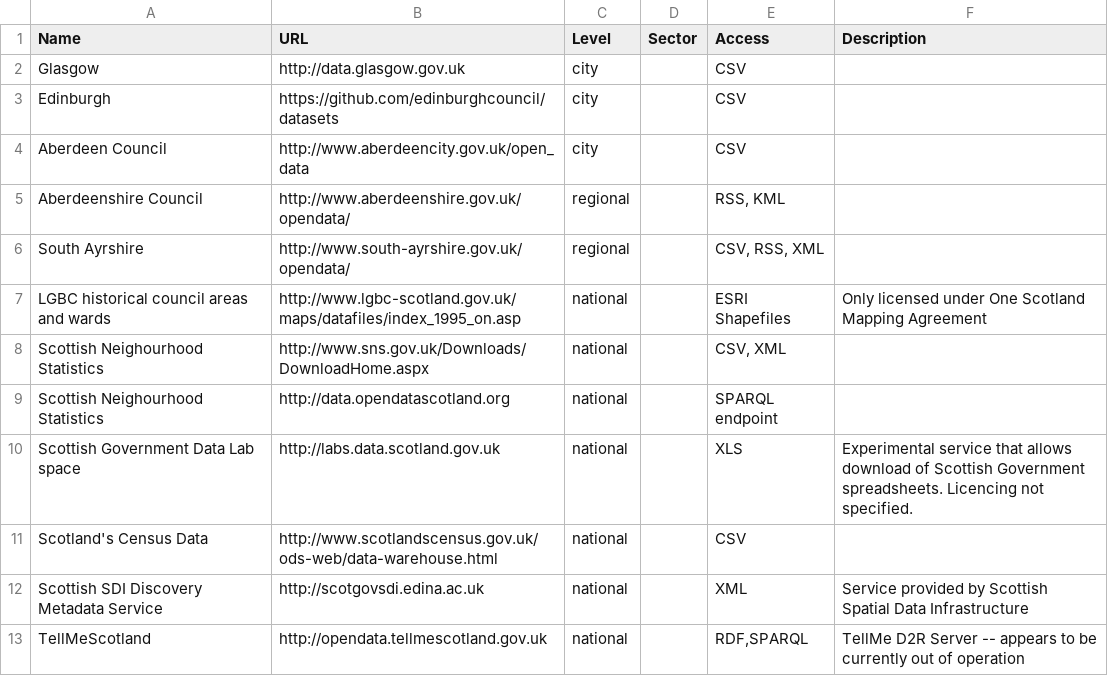
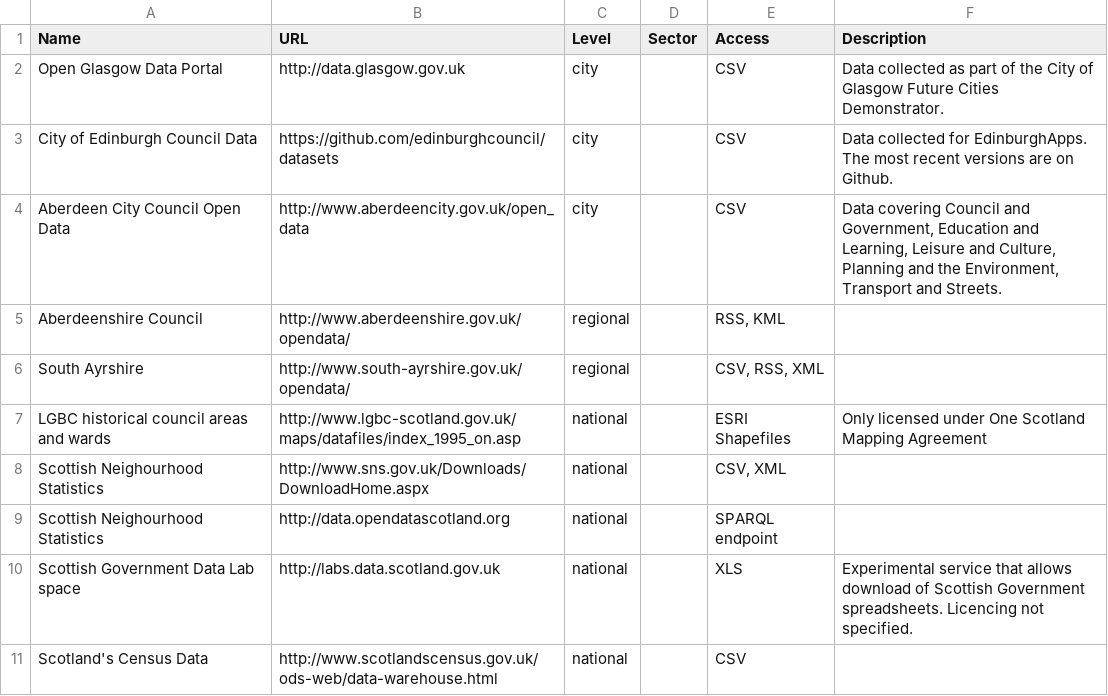
Before and after one commit to okfnscot/open-data-scotland, a CSV file: scotland-data-portals.csv, drawn as a sheet; only a part is shown; the shorter side is filled out with more unchanged rows.

Commit message:
updated first few rows

```diff
--- a/scotland-data-portals.csv
+++ b/scotland-data-portals.csv
@@ -1,5 +1,5 @@
 Name,URL,Level,Sector,Access,Description
-Glasgow,http://data.glasgow.gov.uk,city,,CSV,
-Edinburgh,https://github.com/edinburghcouncil/datasets,city,,CSV,
-Aberdeen Council,http://www.aberdeencity.gov.uk/open_data,city,,CSV,
+Open Glasgow Data Portal,http://data.glasgow.gov.uk,city,,CSV, "Data collected as part of the City of Glasgow Future Cities Demonstrator."
+City of Edinburgh Council Data,https://github.com/edinburghcouncil/datasets,city,,CSV, "Data collected for EdinburghApps. The most recent versions are on Github."
+Aberdeen City Council Open Data,http://www.aberdeencity.gov.uk/open_data,city,,CSV, "Data covering Council and Government, Education and Learning, Leisure and Culture, Planning and the Environment, Transport and Streets."
 Aberdeenshire Council,http://www.aberdeenshire.gov.uk/opendata/,regional,,"RSS, KML",
```
